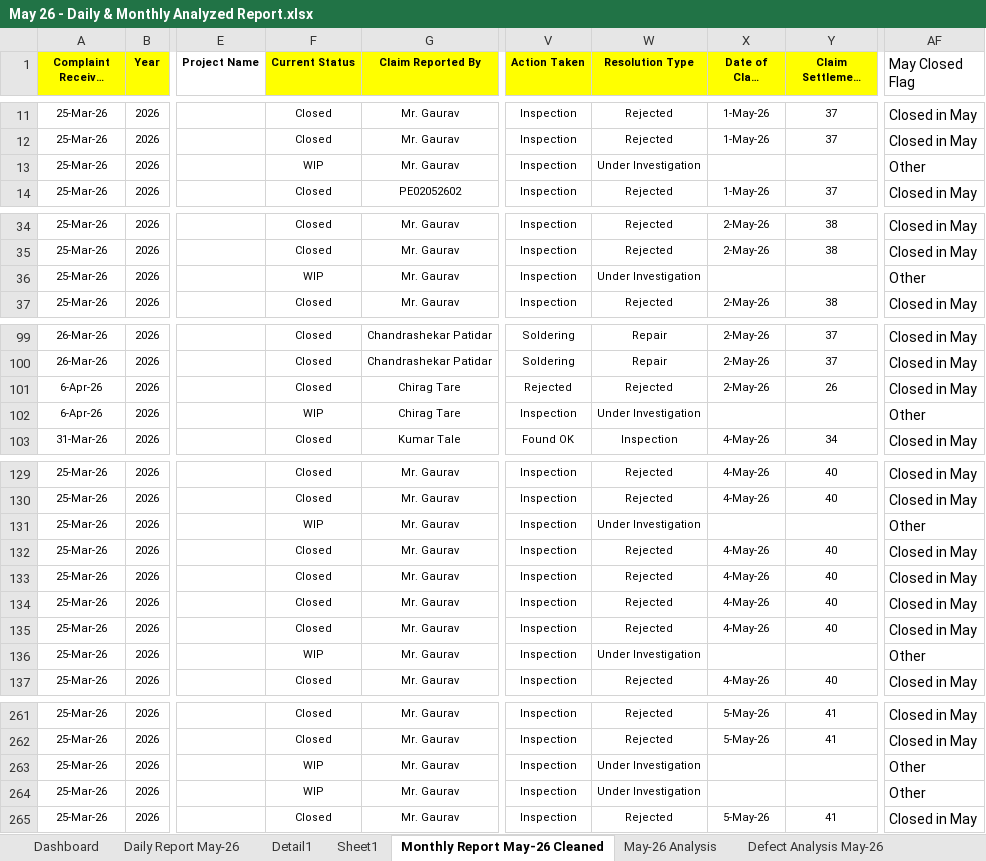
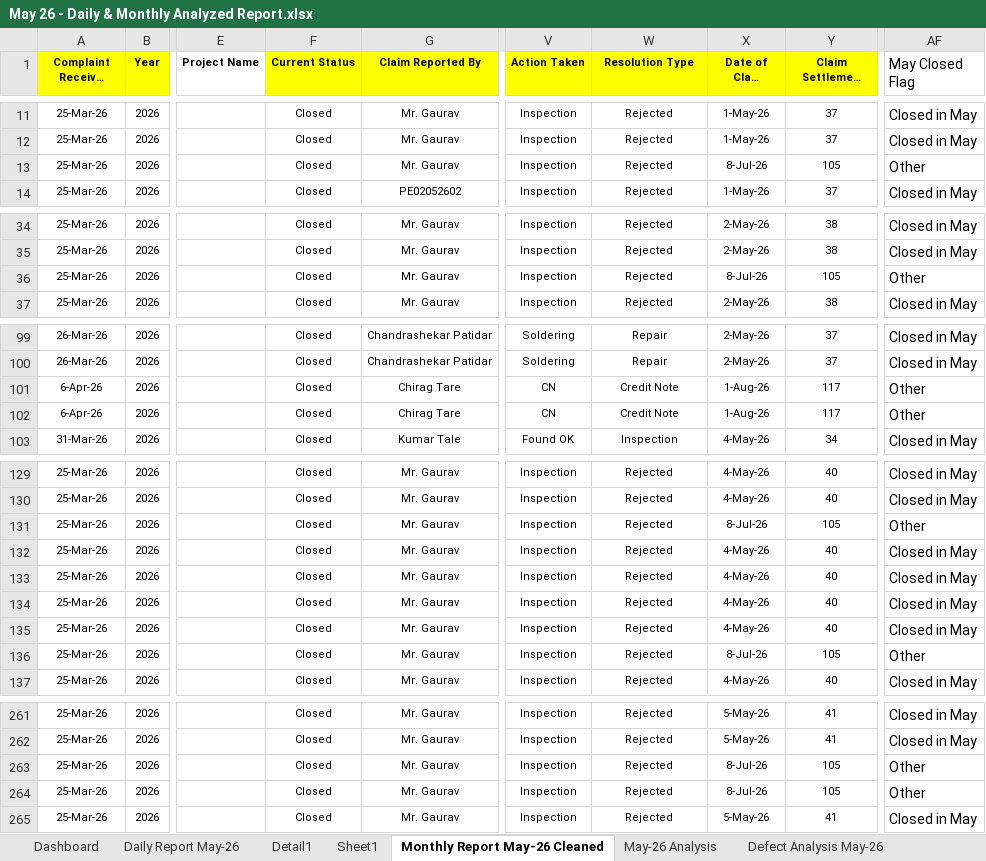
Before and after one commit to nithinjinaga/Premier-Energies-Service-Dashboard, an Excel workbook: Reports/May 26 - Daily & Monthly Analyzed Report.xlsx, sheet Monthly Report May-26 Cleaned, drawn as a sheet; only a part is shown, gaps mark what is left out; long unchanged cells end in …; values as stored, in another font and other column widths than the file's, no borders; conditional formats not drawn; the diff covers the shown part only; the diff names each change by its address in the sheet, - before the commit and + after, or states it on an @@ line.

Commit message:
Update monthly Excel reports

```diff
--- a/Reports/May 26 - Daily & Monthly Analyzed Report.xlsx (sheet Monthly Report May-26 Cleaned)
+++ b/Reports/May 26 - Daily & Monthly Analyzed Report.xlsx (sheet Monthly Report May-26 Cleaned)
-F13 (Current Status): WIP
+F13 (Current Status): Closed
-W13 (Resolution Type): Under Investigation
+W13 (Resolution Type): Rejected
-X13 (Date of Claim Settled): (empty)
+X13 (Date of Claim Settled): 8-Jul-26
-Y13 (Claim Settlement Duration): (empty)
+Y13 (Claim Settlement Duration): 105
-F36 (Current Status): WIP
+F36 (Current Status): Closed
-W36 (Resolution Type): Under Investigation
+W36 (Resolution Type): Rejected
-X36 (Date of Claim Settled): (empty)
+X36 (Date of Claim Settled): 8-Jul-26
-Y36 (Claim Settlement Duration): (empty)
+Y36 (Claim Settlement Duration): 105
-V101 (Action Taken): Rejected
+V101 (Action Taken): CN
-W101 (Resolution Type): Rejected
+W101 (Resolution Type): Credit Note
-X101 (Date of Claim Settled): 2-May-26
+X101 (Date of Claim Settled): 1-Aug-26
-Y101 (Claim Settlement Duration): 26
+Y101 (Claim Settlement Duration): 117
-AF101 (May Closed Flag): Closed in May
+AF101 (May Closed Flag): Other
-F102 (Current Status): WIP
+F102 (Current Status): Closed
-V102 (Action Taken): Inspection
+V102 (Action Taken): CN
-W102 (Resolution Type): Under Investigation
+W102 (Resolution Type): Credit Note
-X102 (Date of Claim Settled): (empty)
+X102 (Date of Claim Settled): 1-Aug-26
-Y102 (Claim Settlement Duration): (empty)
+Y102 (Claim Settlement Duration): 117
-F131 (Current Status): WIP
+F131 (Current Status): Closed
-W131 (Resolution Type): Under Investigation
+W131 (Resolution Type): Rejected
-X131 (Date of Claim Settled): (empty)
+X131 (Date of Claim Settled): 8-Jul-26
-Y131 (Claim Settlement Duration): (empty)
+Y131 (Claim Settlement Duration): 105
-F136 (Current Status): WIP
+F136 (Current Status): Closed
-W136 (Resolution Type): Under Investigation
+W136 (Resolution Type): Rejected
-X136 (Date of Claim Settled): (empty)
+X136 (Date of Claim Settled): 8-Jul-26
-Y136 (Claim Settlement Duration): (empty)
+Y136 (Claim Settlement Duration): 105
-F263:F264 (Current Status): WIP
+F263:F264 (Current Status): Closed
-W263:W264 (Resolution Type): Under Investigation
+W263:W264 (Resolution Type): Rejected
-X263:X264 (Date of Claim Settled): (empty)
+X263:X264 (Date of Claim Settled): 8-Jul-26
-Y263:Y264 (Claim Settlement Duration): (empty)
+Y263:Y264 (Claim Settlement Duration): 105
```
Also changed, not shown: 8 edited cells elsewhere in this sheet, sheet May-26 Analysis, sheet Dashboard, charts or pictures, Reports/Feb 26 - Daily & Monthly Analyzed Report.xlsx, 3 other files.
